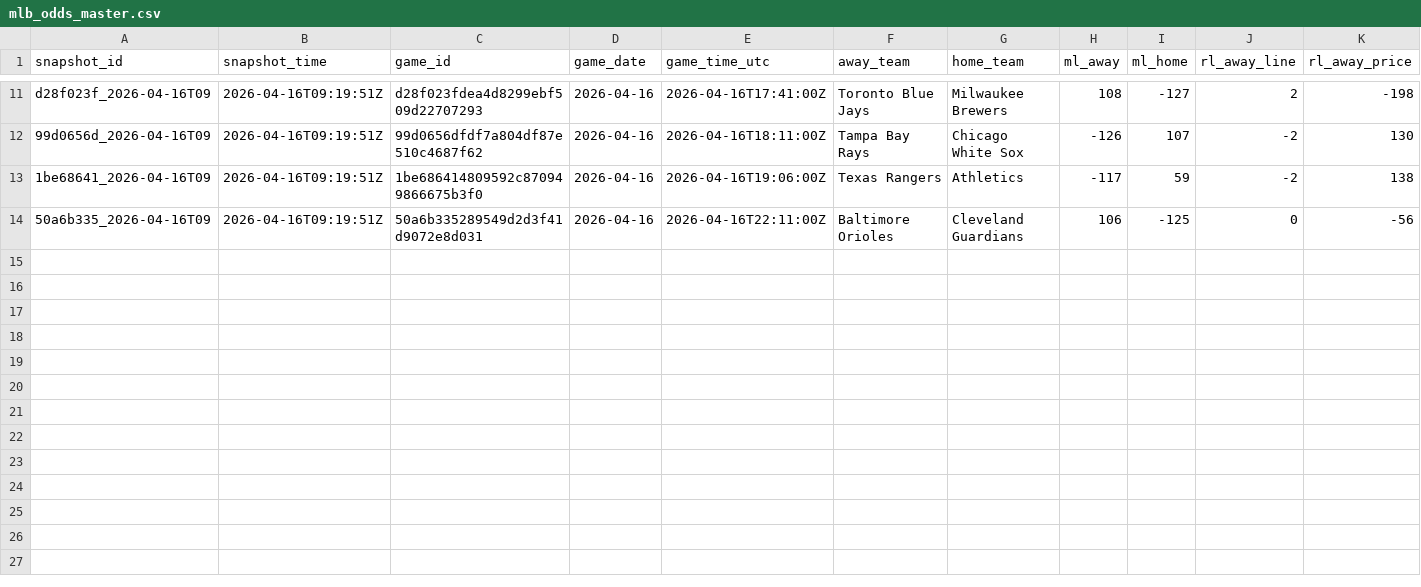
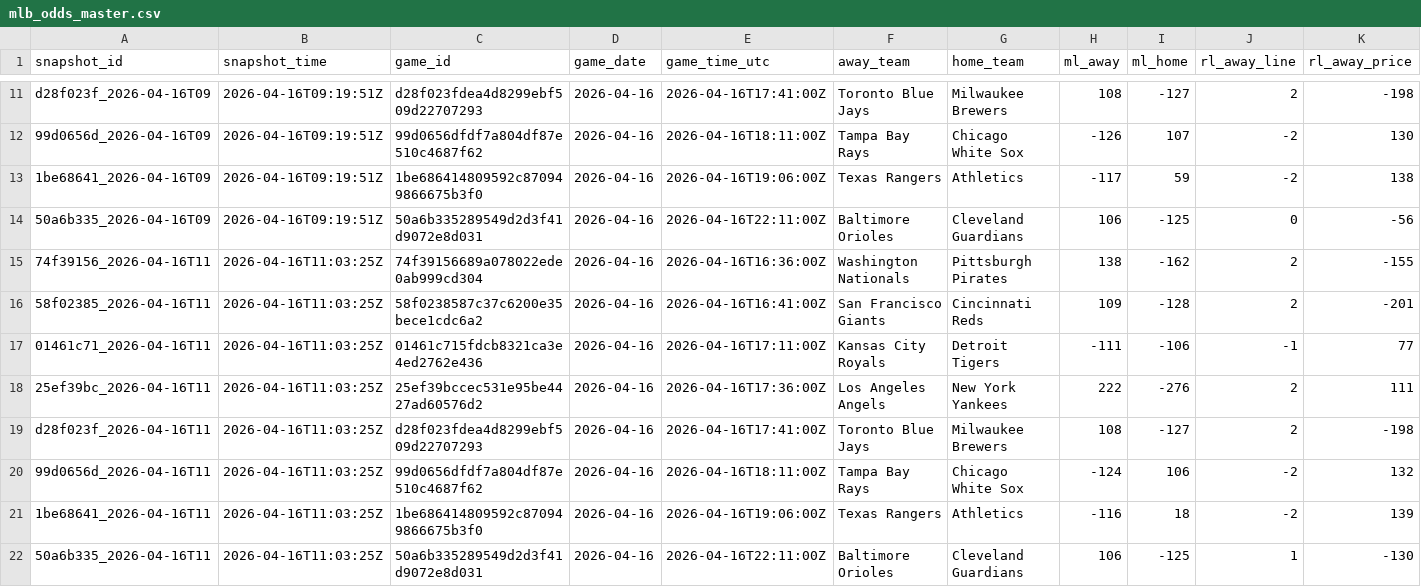
Before and after one commit to Jboom2U/sports-betting-pipeline, a CSV file: data/clean/mlb_odds_master.csv, drawn as a sheet; only a part is shown, gaps mark what is left out; rows hold the shown columns only; the diff names each change by its address in the sheet, - before the commit and + after, or states it on an @@ line.

```diff
--- a/data/clean/mlb_odds_master.csv
+++ b/data/clean/mlb_odds_master.csv
+row 15: 74f39156_2026-04-16T11 | 2026-04-16T11:03:25Z | 74f39156689a078022ede0ab999cd304 | 2026-04-16 | 2026-04-16T16:36:00Z | Washington Nationals | Pittsburgh Pirates | 138 | -162 | 2 | -155
+row 16: 58f02385_2026-04-16T11 | 2026-04-16T11:03:25Z | 58f0238587c37c6200e35bece1cdc6a2 | 2026-04-16 | 2026-04-16T16:41:00Z | San Francisco Giants | Cincinnati Reds | 109 | -128 | 2 | -201
+row 17: 01461c71_2026-04-16T11 | 2026-04-16T11:03:25Z | 01461c715fdcb8321ca3e4ed2762e436 | 2026-04-16 | 2026-04-16T17:11:00Z | Kansas City Royals | Detroit Tigers | -111 | -106 | -1 | 77
+row 18: 25ef39bc_2026-04-16T11 | 2026-04-16T11:03:25Z | 25ef39bccec531e95be4427ad60576d2 | 2026-04-16 | 2026-04-16T17:36:00Z | Los Angeles Angels | New York Yankees | 222 | -276 | 2 | 111
+row 19: d28f023f_2026-04-16T11 | 2026-04-16T11:03:25Z | d28f023fdea4d8299ebf509d22707293 | 2026-04-16 | 2026-04-16T17:41:00Z | Toronto Blue Jays | Milwaukee Brewers | 108 | -127 | 2 | -198
+row 20: 99d0656d_2026-04-16T11 | 2026-04-16T11:03:25Z | 99d0656dfdf7a804df87e510c4687f62 | 2026-04-16 | 2026-04-16T18:11:00Z | Tampa Bay Rays | Chicago White Sox | -124 | 106 | -2 | 132
+row 21: 1be68641_2026-04-16T11 | 2026-04-16T11:03:25Z | 1be686414809592c870949866675b3f0 | 2026-04-16 | 2026-04-16T19:06:00Z | Texas Rangers | Athletics | -116 | 18 | -2 | 139
+row 22: 50a6b335_2026-04-16T11 | 2026-04-16T11:03:25Z | 50a6b335289549d2d3f41d9072e8d031 | 2026-04-16 | 2026-04-16T22:11:00Z | Baltimore Orioles | Cleveland Guardians | 106 | -125 | 1 | -130
```
Also changed, not shown: 2 other files.
